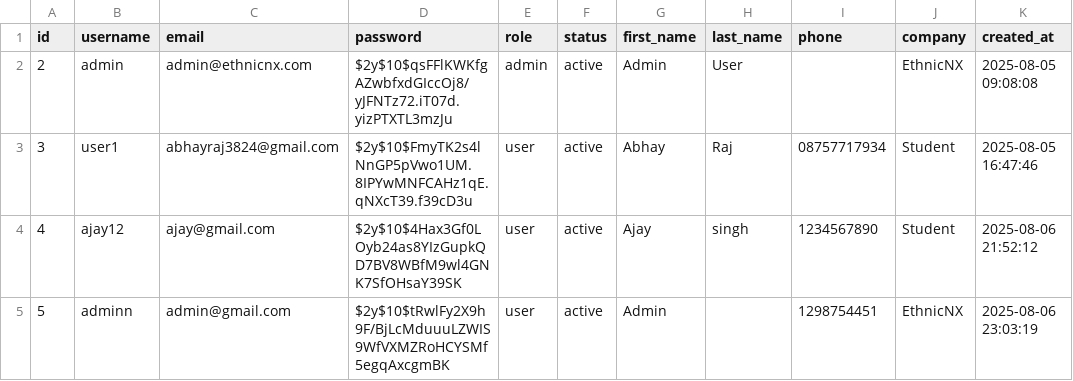
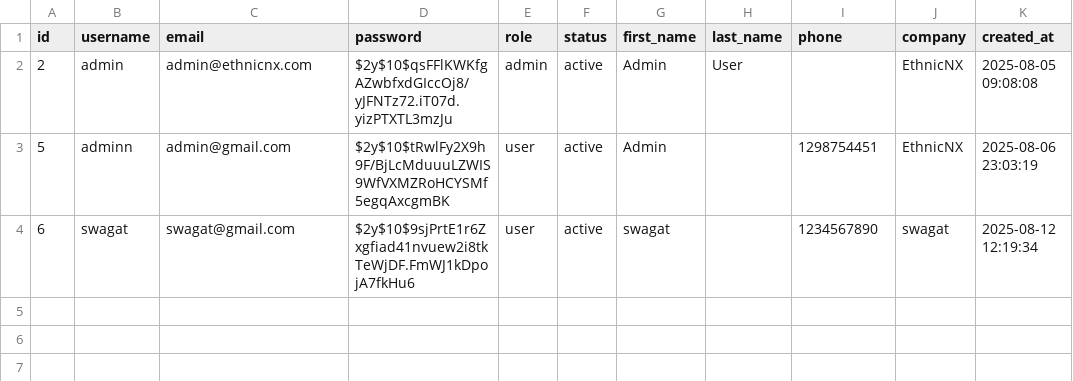
Before and after one commit to AbhayRaj2204/ethnic-nx, a CSV file: data/users.csv, drawn as a sheet.

```diff
--- a/data/users.csv
+++ b/data/users.csv
@@ -2,4 +2,3 @@ id,username,email,password,role,status,first_name,last_name,phone,company,create
 2,admin,admin@ethnicnx.com,$2y$10$qsFFlKWKfgAZwbfxdGIccOj8/yJFNTz72.iT07d.yizPTXTL3mzJu,admin,active,Admin,User,,EthnicNX,"2025-08-05 09:08:08"
-3,user1,abhayraj3824@gmail.com,$2y$10$FmyTK2s4lNnGP5pVwo1UM.8IPYwMNFCAHz1qE.qNXcT39.f39cD3u,user,active,Abhay,Raj,08757717934,Student,"2025-08-05 16:47:46"
-4,ajay12,ajay@gmail.com,$2y$10$4Hax3Gf0LOyb24as8YIzGupkQD7BV8WBfM9wl4GNK7SfOHsaY39SK,user,active,Ajay,singh,1234567890,Student,"2025-08-06 21:52:12"
 5,adminn,admin@gmail.com,$2y$10$tRwlFy2X9h9F/BjLcMduuuLZWIS9WfVXMZRoHCYSMf5egqAxcgmBK,user,active,Admin,,1298754451,EthnicNX,"2025-08-06 23:03:19"
+6,swagat,swagat@gmail.com,$2y$10$9sjPrtE1r6Zxgfiad41nvuew2i8tkTeWjDF.FmWJ1kDpojA7fkHu6,user,active,swagat,,1234567890,swagat,"2025-08-12 12:19:34"
```
Also changed, not shown: data/categories.csv, data/products.csv, 51 other files.
